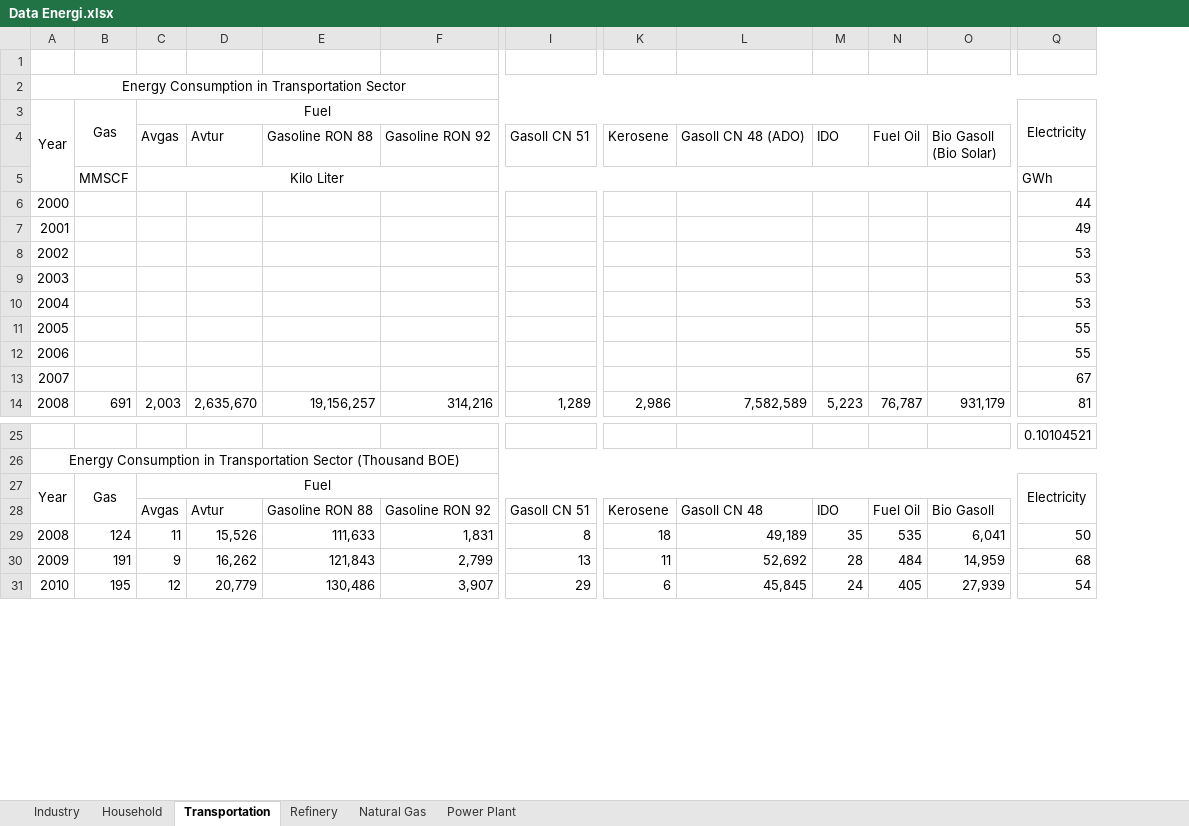
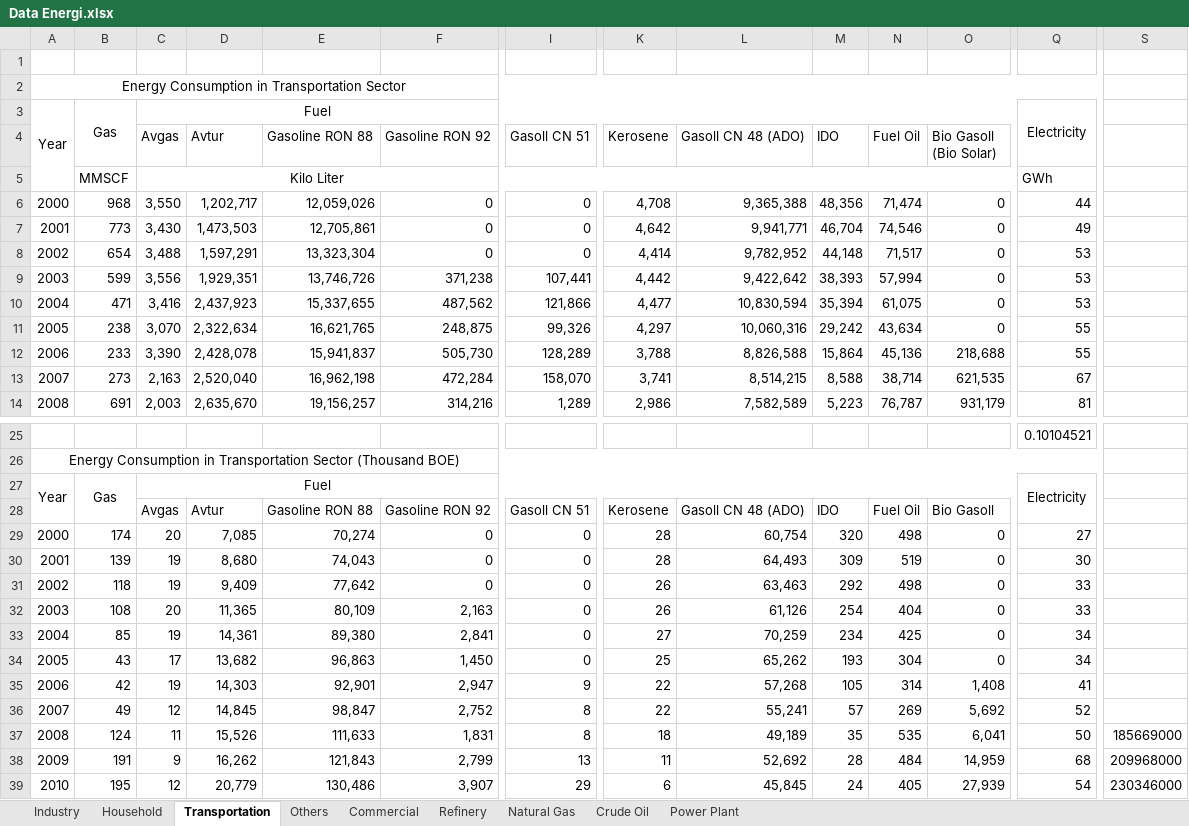
Before and after one commit to anwari32/system_dynamics_reference, an Excel workbook: Data Energi.xlsx, sheet Transportation, drawn as a sheet; only a part is shown, gaps mark what is left out; values as stored, in another font and other column widths than the file's, no borders; removed rows and columns are numbered as before the commit, all else as after; rows hold the shown columns only; the diff covers the shown part only; the diff names each change by its address in the sheet, - before the commit and + after, or states it on an @@ line.

```diff
--- a/Data Energi.xlsx (sheet Transportation)
+++ b/Data Energi.xlsx (sheet Transportation)
+sheet tab: Others
+sheet tab: Commercial
+sheet tab: Crude Oil
+column S, rows 37-39: 185669000 | 209968000 | 230346000
-row 6: 2000 |  |  |  |  |  |  |  |  |  |  |  | 44
-row 7: 2001 |  |  |  |  |  |  |  |  |  |  |  | 49
-row 8: 2002 |  |  |  |  |  |  |  |  |  |  |  | 53
-row 9: 2003 |  |  |  |  |  |  |  |  |  |  |  | 53
-row 10: 2004 |  |  |  |  |  |  |  |  |  |  |  | 53
-row 11: 2005 |  |  |  |  |  |  |  |  |  |  |  | 55
-row 12: 2006 |  |  |  |  |  |  |  |  |  |  |  | 55
-row 13: 2007 |  |  |  |  |  |  |  |  |  |  |  | 67
+row 6: 2000 | 968 | 3,550 | 1,202,717 | 12,059,026 | 0 | 0 | 4,708 | 9,365,388 | 48,356 | 71,474 | 0 | 44
+row 7: 2001 | 773 | 3,430 | 1,473,503 | 12,705,861 | 0 | 0 | 4,642 | 9,941,771 | 46,704 | 74,546 | 0 | 49
+row 8: 2002 | 654 | 3,488 | 1,597,291 | 13,323,304 | 0 | 0 | 4,414 | 9,782,952 | 44,148 | 71,517 | 0 | 53
+row 9: 2003 | 599 | 3,556 | 1,929,351 | 13,746,726 | 371,238 | 107,441 | 4,442 | 9,422,642 | 38,393 | 57,994 | 0 | 53
+row 10: 2004 | 471 | 3,416 | 2,437,923 | 15,337,655 | 487,562 | 121,866 | 4,477 | 10,830,594 | 35,394 | 61,075 | 0 | 53
+row 11: 2005 | 238 | 3,070 | 2,322,634 | 16,621,765 | 248,875 | 99,326 | 4,297 | 10,060,316 | 29,242 | 43,634 | 0 | 55
+row 12: 2006 | 233 | 3,390 | 2,428,078 | 15,941,837 | 505,730 | 128,289 | 3,788 | 8,826,588 | 15,864 | 45,136 | 218,688 | 55
+row 13: 2007 | 273 | 2,163 | 2,520,040 | 16,962,198 | 472,284 | 158,070 | 3,741 | 8,514,215 | 8,588 | 38,714 | 621,535 | 67
-L28 (Gasoll CN 48 (ADO)): Gasoll CN 48
+L28 (Gasoll CN 48 (ADO)): Gasoll CN 48 (ADO)
+row 29: 2000 | 174 | 20 | 7,085 | 70,274 | 0 | 0 | 28 | 60,754 | 320 | 498 | 0 | 27
+row 30: 2001 | 139 | 19 | 8,680 | 74,043 | 0 | 0 | 28 | 64,493 | 309 | 519 | 0 | 30
+row 31: 2002 | 118 | 19 | 9,409 | 77,642 | 0 | 0 | 26 | 63,463 | 292 | 498 | 0 | 33
+row 32: 2003 | 108 | 20 | 11,365 | 80,109 | 2,163 | 0 | 26 | 61,126 | 254 | 404 | 0 | 33
+row 33: 2004 | 85 | 19 | 14,361 | 89,380 | 2,841 | 0 | 27 | 70,259 | 234 | 425 | 0 | 34
+row 34: 2005 | 43 | 17 | 13,682 | 96,863 | 1,450 | 0 | 25 | 65,262 | 193 | 304 | 0 | 34
+row 35: 2006 | 42 | 19 | 14,303 | 92,901 | 2,947 | 9 | 22 | 57,268 | 105 | 314 | 1,408 | 41
+row 36: 2007 | 49 | 12 | 14,845 | 98,847 | 2,752 | 8 | 22 | 55,241 | 57 | 269 | 5,692 | 52
```
Also changed, not shown: 1 edited cell elsewhere in this sheet, sheet Natural Gas, sheet Industry, sheet Household, formulas that keep their value, 17 other files.
